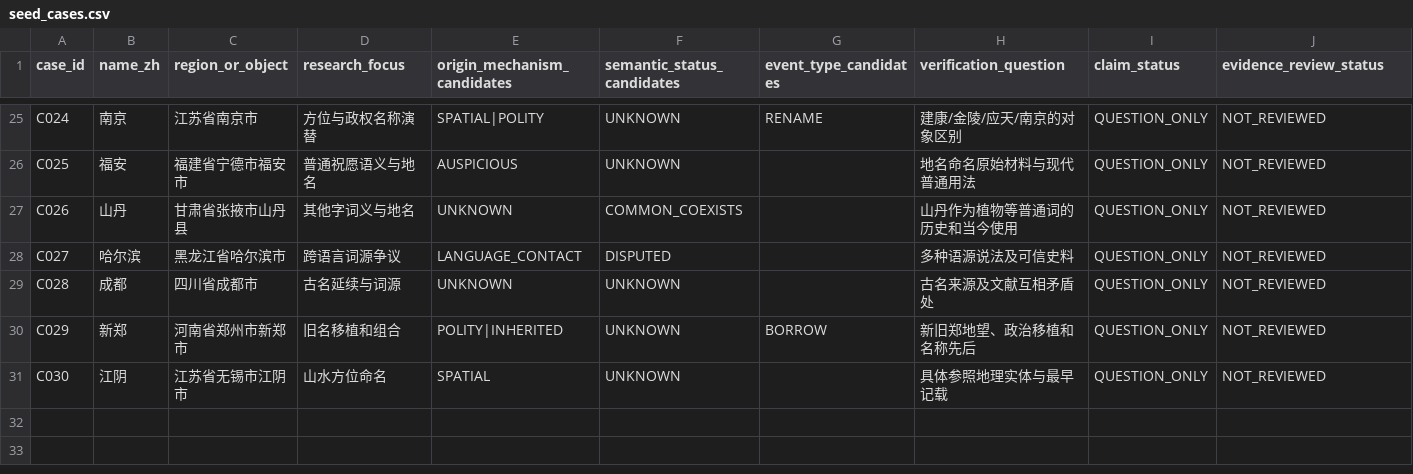
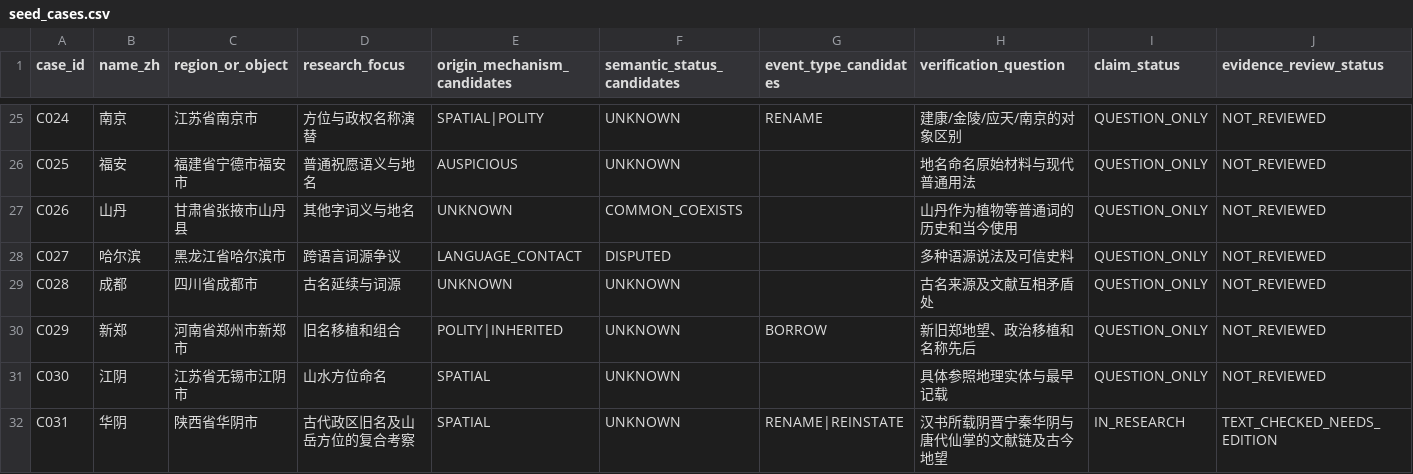
Before and after one commit to xiangsee/toponymy-research, a CSV file: data/seed_cases.csv, drawn as a sheet; only a part is shown, gaps mark what is left out; the diff names each change by its address in the sheet, - before the commit and + after, or states it on an @@ line.

Commit message:
data: add C031 Huayin as text-checked historical naming example

```diff
--- a/data/seed_cases.csv
+++ b/data/seed_cases.csv
+row 32: C031 | 华阴 | 陕西省华阴市 | 古代政区旧名及山岳方位的复合考察 | SPATIAL | UNKNOWN | RENAME|REINSTATE | 汉书所载阴晋宁秦华阴与唐代仙掌的文献链及古今地望 | IN_RESEARCH | TEXT_CHECKED_NEEDS_EDITION
```
